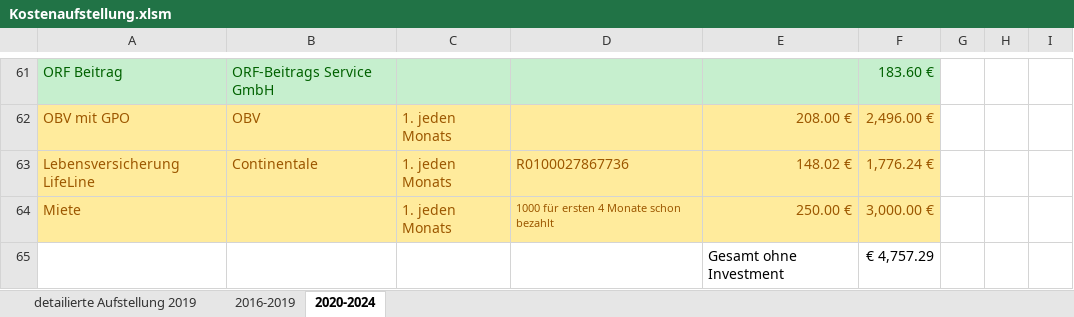
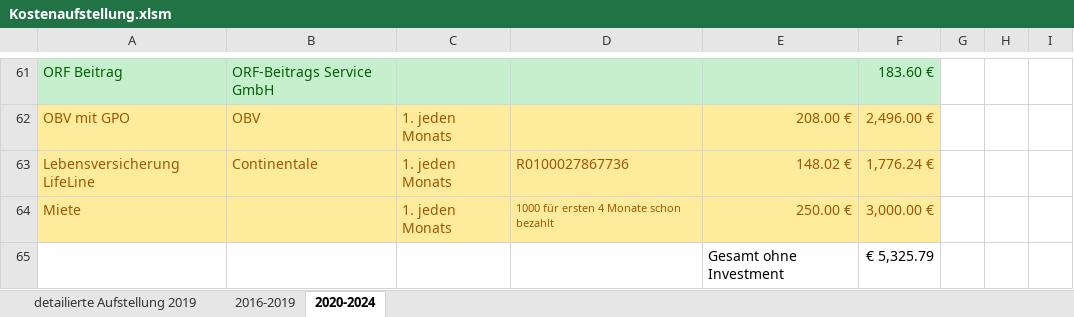
Before and after one commit to nalbandian/Finance, an Excel workbook: Kostenaufstellung.xlsm, sheet 2020-2024, drawn as a sheet; only a part is shown, gaps mark what is left out; values as stored, in another font and other column widths than the file's, no borders; the diff names each change by its address in the sheet, - before the commit and + after, or states it on an @@ line.

```diff
--- a/Kostenaufstellung.xlsm (sheet 2020-2024)
+++ b/Kostenaufstellung.xlsm (sheet 2020-2024)
-F65: € 4,757.29
+F65: € 5,325.79
```
Also changed, not shown: Einkommenssteuerberechnungen.xlsx, 1 other file.
